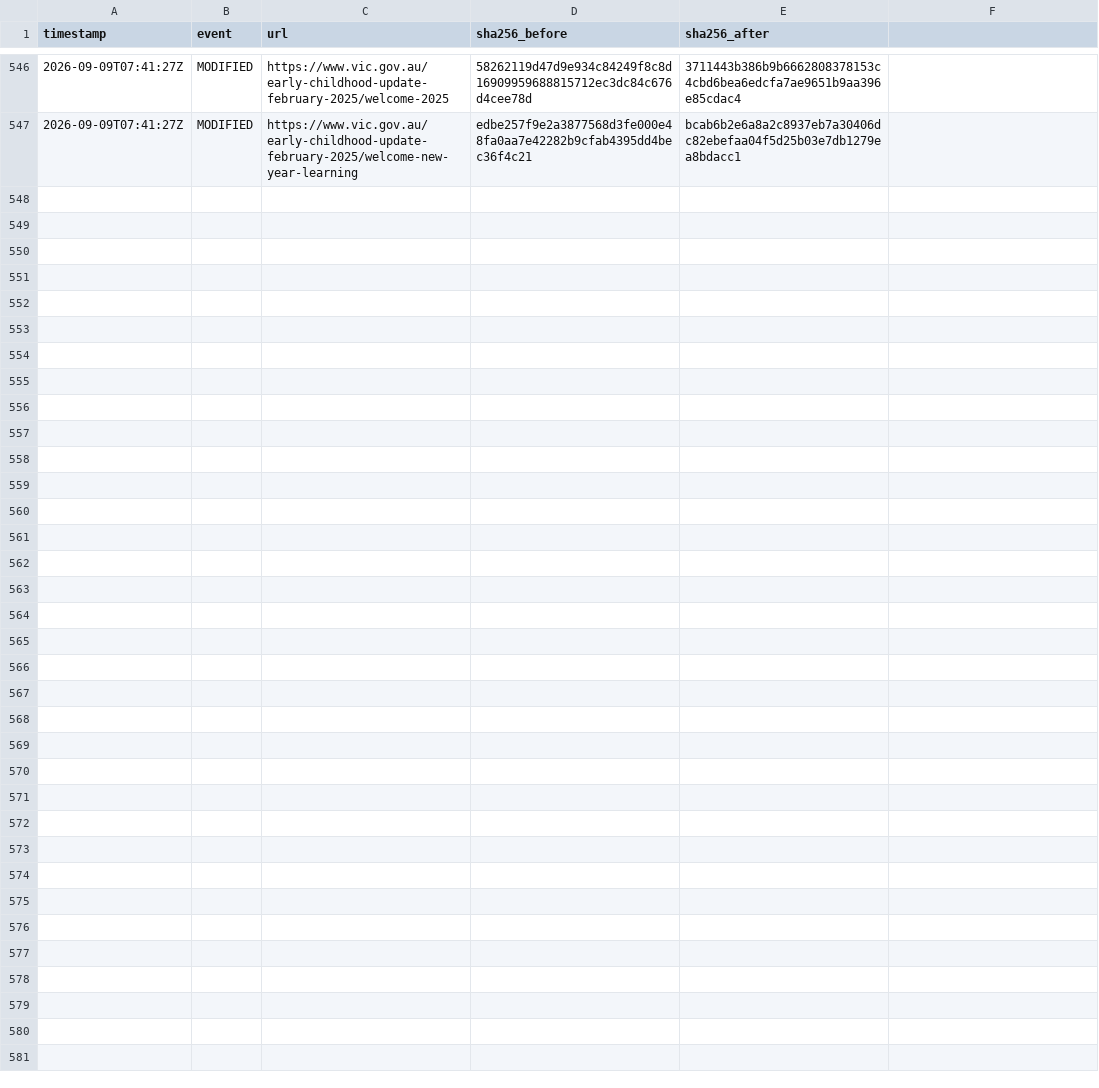
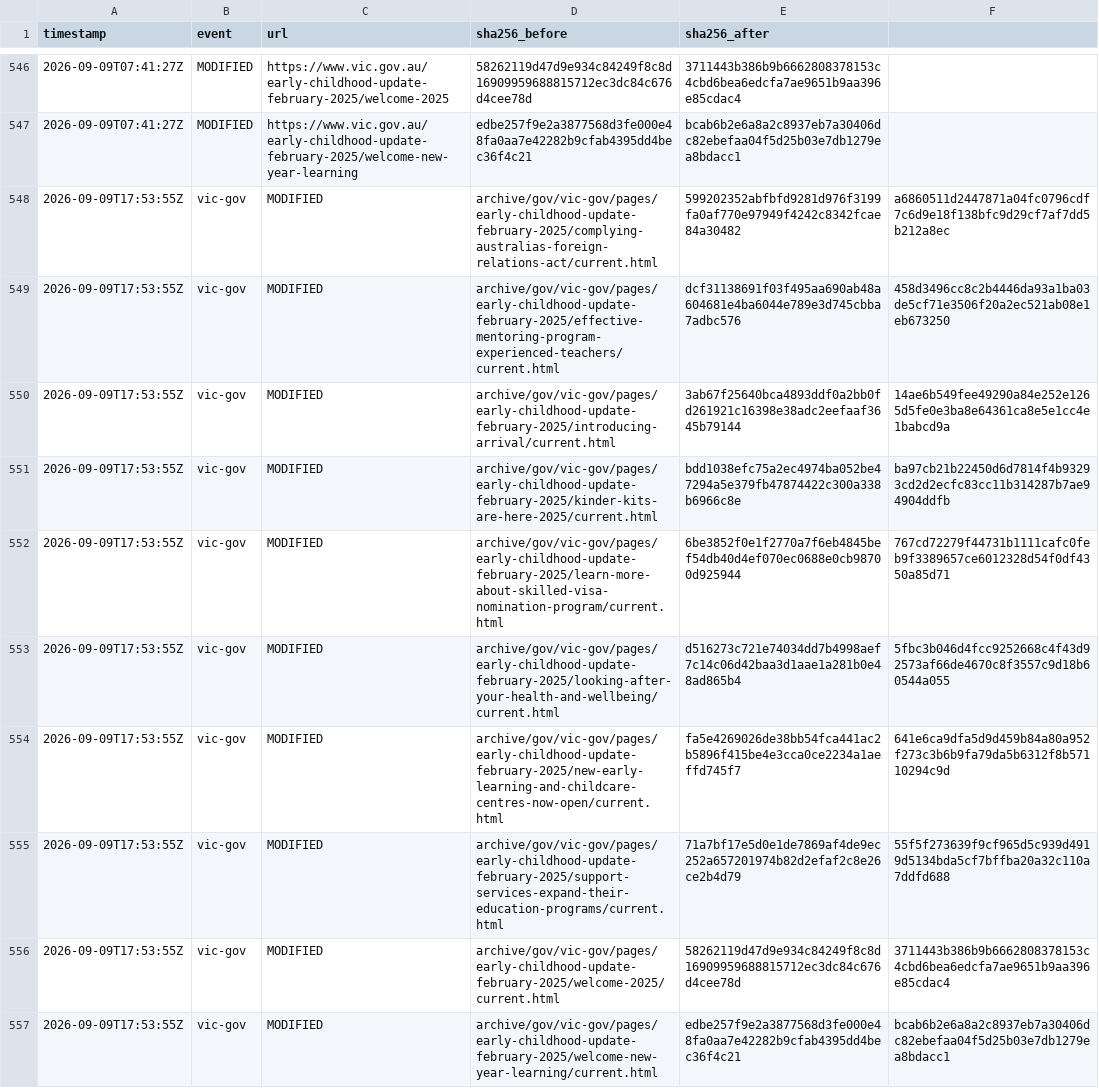
Before and after one commit to myNDISwiki/MyNDIS, a CSV file: archive/reports/vic-gov/change-ledger.csv, drawn as a sheet; only a part is shown, gaps mark what is left out.

Commit message:
Archive government webpage updates 2026-09-09T17:53:56Z

```diff
--- a/archive/reports/vic-gov/change-ledger.csv
+++ b/archive/reports/vic-gov/change-ledger.csv
@@ -547 +547,11 @@ timestamp,event,url,sha256_before,sha256_after
 2026-09-09T07:41:27Z,MODIFIED,https://www.vic.gov.au/early-childhood-update-february-2025/welcome-new-year-learning,edbe257f9e2a3877568d3fe000e48fa0aa7e42282b9cfab4395dd4bec36f4c21,bcab6b2e6a8a2c8937eb7a30406dc82ebefaa04f5d25b03e7db1279ea8bdacc1
+2026-09-09T17:53:55Z,vic-gov,MODIFIED,archive/gov/vic-gov/pages/early-childhood-update-february-2025/complying-australias-foreign-relations-act/current.html,599202352abfbfd9281d976f3199fa0af770e97949f4242c8342fcae84a30482,a6860511d2447871a04fc0796cdf7c6d9e18f138bfc9d29cf7af7dd5b212a8ec
+2026-09-09T17:53:55Z,vic-gov,MODIFIED,archive/gov/vic-gov/pages/early-childhood-update-february-2025/effective-mentoring-program-experienced-teachers/current.html,dcf31138691f03f495aa690ab48a604681e4ba6044e789e3d745cbba7adbc576,458d3496cc8c2b4446da93a1ba03de5cf71e3506f20a2ec521ab08e1eb673250
+2026-09-09T17:53:55Z,vic-gov,MODIFIED,archive/gov/vic-gov/pages/early-childhood-update-february-2025/introducing-arrival/current.html,3ab67f25640bca4893ddf0a2bb0fd261921c16398e38adc2eefaaf3645b79144,14ae6b549fee49290a84e252e1265d5fe0e3ba8e64361ca8e5e1cc4e1babcd9a
+2026-09-09T17:53:55Z,vic-gov,MODIFIED,archive/gov/vic-gov/pages/early-childhood-update-february-2025/kinder-kits-are-here-2025/current.html,bdd1038efc75a2ec4974ba052be47294a5e379fb47874422c300a338b6966c8e,ba97cb21b22450d6d7814f4b93293cd2d2ecfc83cc11b314287b7ae94904ddfb
+2026-09-09T17:53:55Z,vic-gov,MODIFIED,archive/gov/vic-gov/pages/early-childhood-update-february-2025/learn-more-about-skilled-visa-nomination-program/current.html,6be3852f0e1f2770a7f6eb4845bef54db40d4ef070ec0688e0cb98700d925944,767cd72279f44731b1111cafc0feb9f3389657ce6012328d54f0df4350a85d71
+2026-09-09T17:53:55Z,vic-gov,MODIFIED,archive/gov/vic-gov/pages/early-childhood-update-february-2025/looking-after-your-health-and-wellbeing/current.html,d516273c721e74034dd7b4998aef7c14c06d42baa3d1aae1a281b0e48ad865b4,5fbc3b046d4fcc9252668c4f43d92573af66de4670c8f3557c9d18b60544a055
+2026-09-09T17:53:55Z,vic-gov,MODIFIED,archive/gov/vic-gov/pages/early-childhood-update-february-2025/new-early-learning-and-childcare-centres-now-open/current.html,fa5e4269026de38bb54fca441ac2b5896f415be4e3cca0ce2234a1aeffd745f7,641e6ca9dfa5d9d459b84a80a952f273c3b6b9fa79da5b6312f8b57110294c9d
+2026-09-09T17:53:55Z,vic-gov,MODIFIED,archive/gov/vic-gov/pages/early-childhood-update-february-2025/support-services-expand-their-education-programs/current.html,71a7bf17e5d0e1de7869af4de9ec252a657201974b82d2efaf2c8e26ce2b4d79,55f5f273639f9cf965d5c939d4919d5134bda5cf7bffba20a32c110a7ddfd688
+2026-09-09T17:53:55Z,vic-gov,MODIFIED,archive/gov/vic-gov/pages/early-childhood-update-february-2025/welcome-2025/current.html,58262119d47d9e934c84249f8c8d16909959688815712ec3dc84c676d4cee78d,3711443b386b9b6662808378153c4cbd6bea6edcfa7ae9651b9aa396e85cdac4
+2026-09-09T17:53:55Z,vic-gov,MODIFIED,archive/gov/vic-gov/pages/early-childhood-update-february-2025/welcome-new-year-learning/current.html,edbe257f9e2a3877568d3fe000e48fa0aa7e42282b9cfab4395dd4bec36f4c21,bcab6b2e6a8a2c8937eb7a30406dc82ebefaa04f5d25b03e7db1279ea8bdacc1
```
Also changed, not shown: archive/reports/aph/change-ledger.csv, archive/reports/engage-ndis/change-ledger.csv, 27 other files.
